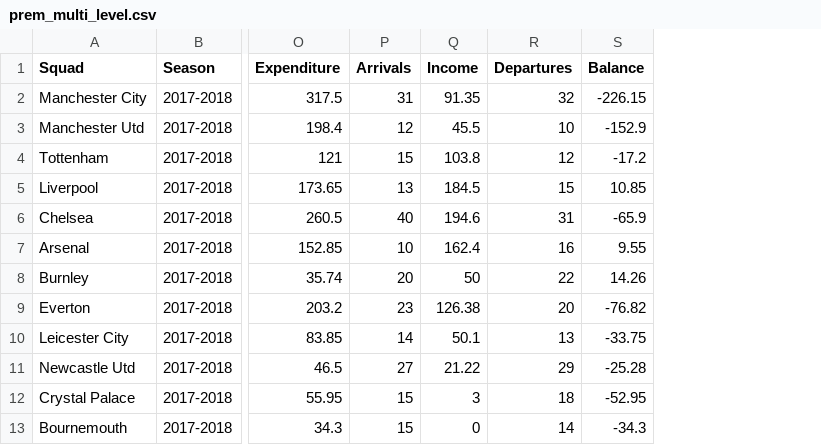
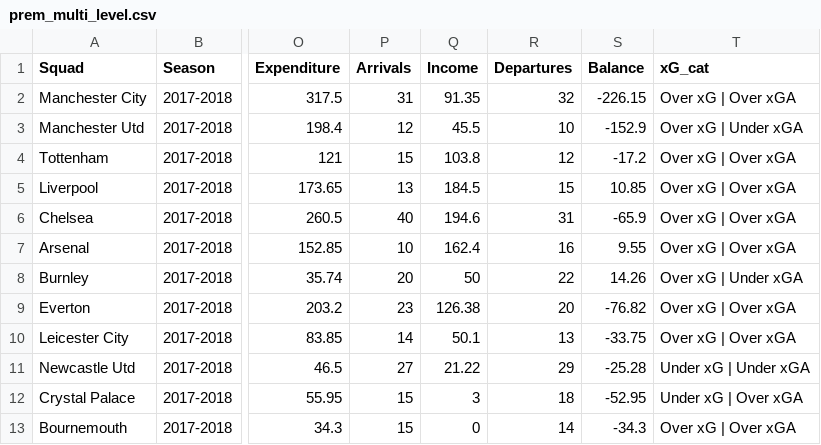
Before and after one commit to brendad8/Mixed-Modeling-Premier-League, a CSV file: data/prem_multi_level.csv, drawn as a sheet; only a part is shown, gaps mark what is left out; the diff names each change by its address in the sheet, - before the commit and + after, or states it on an @@ line.

Commit message:
add xG category variable

```diff
--- a/data/prem_multi_level.csv
+++ b/data/prem_multi_level.csv
+column T (xG_cat), rows 2-13: Over xG | Over xGA | Over xG | Under xGA | Over xG | Over xGA | Over xG | Over xGA | Over xG | Over xGA | Over xG | Over xGA | Over xG | Under xGA | Over xG | Over xGA | Over xG | Over xGA | Under xG | Under xGA | Under xG | Over xGA | Over xG | Over xGA
```
